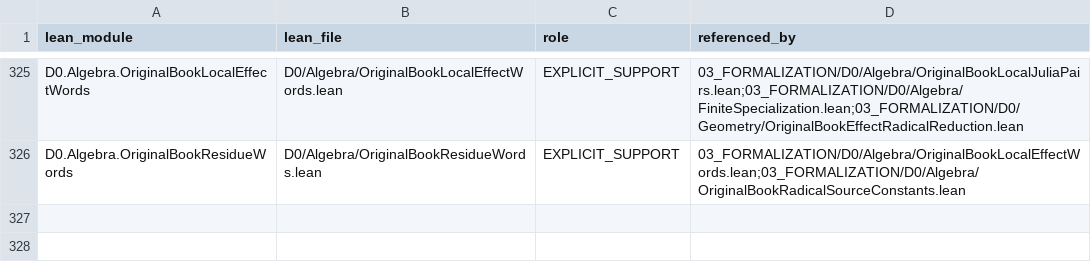
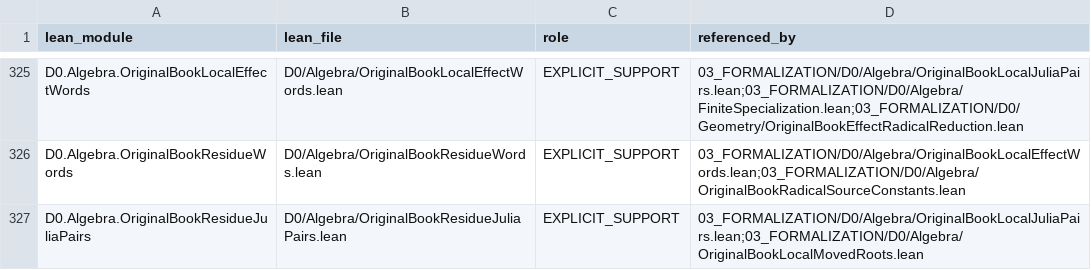
Before and after one commit to gvakhrushev/d0_15, a CSV file: 02_REGISTRY/formal_support.csv, drawn as a sheet; only a part is shown, gaps mark what is left out.

Commit message:
Expose the two computable Julia specializations to the full Lean build

```diff
--- a/02_REGISTRY/formal_support.csv
+++ b/02_REGISTRY/formal_support.csv
@@ -326 +326,2 @@ D0.Algebra.OriginalBookLocalEffectWords,D0/Algebra/OriginalBookLocalEffectWords.
 D0.Algebra.OriginalBookResidueWords,D0/Algebra/OriginalBookResidueWords.lean,EXPLICIT_SUPPORT,03_FORMALIZATION/D0/Algebra/OriginalBookLocalEffectWords.lean;03_FORMALIZATION/D0/Algebra/OriginalBookRadicalSourceConstants.lean
+D0.Algebra.OriginalBookResidueJuliaPairs,D0/Algebra/OriginalBookResidueJuliaPairs.lean,EXPLICIT_SUPPORT,03_FORMALIZATION/D0/Algebra/OriginalBookLocalJuliaPairs.lean;03_FORMALIZATION/D0/Algebra/OriginalBookLocalMovedRoots.lean
```
Also changed, not shown: 1 other file.
